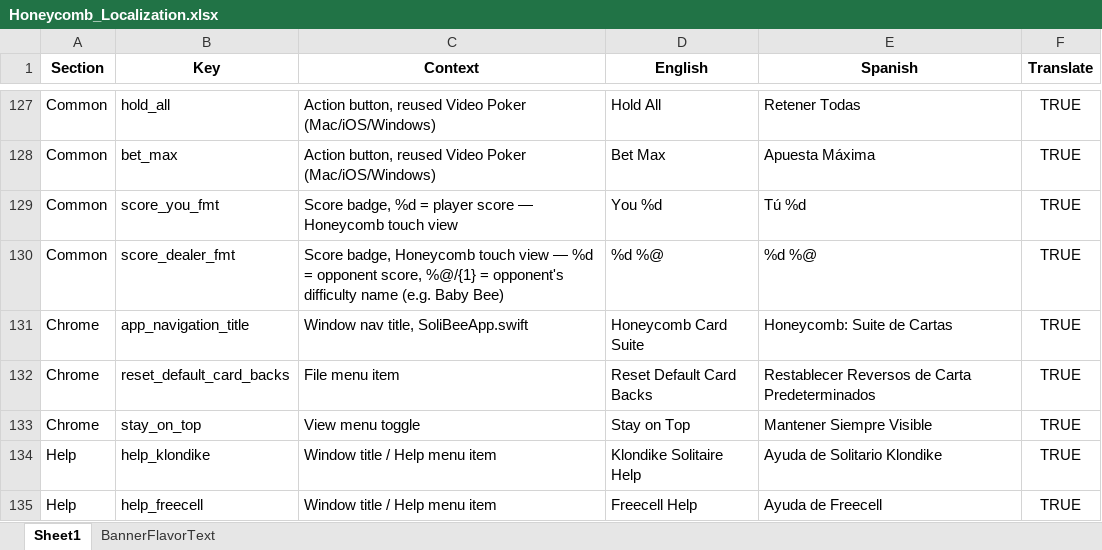
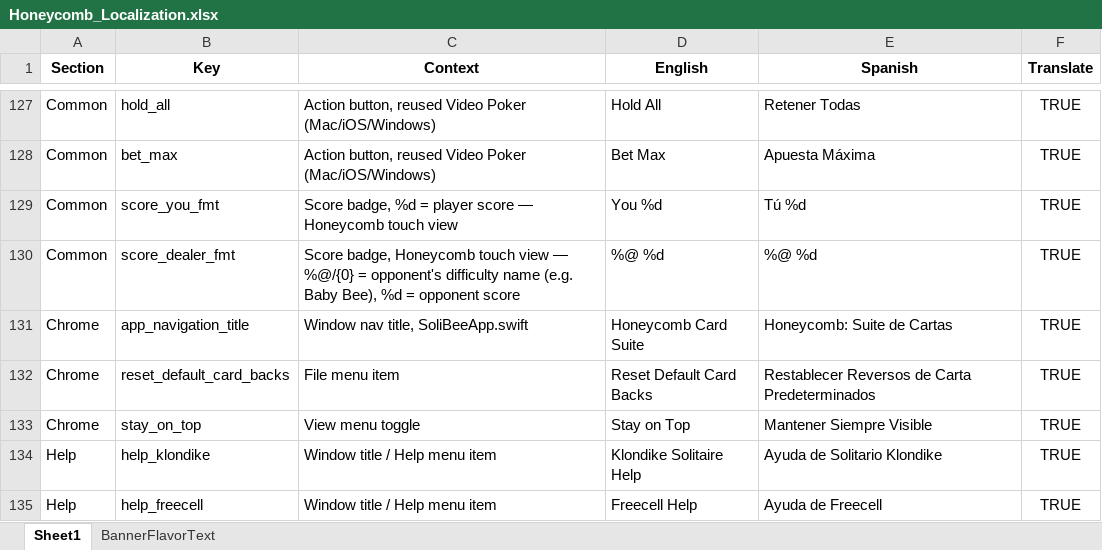
Before and after one commit to ohrealleah-lab/Honeycomb, an Excel workbook: tools/Honeycomb_Localization.xlsx, sheet Sheet1, drawn as a sheet; only a part is shown, gaps mark what is left out; values as stored, in another font and other column widths than the file's, no borders; the diff names each change by its address in the sheet, - before the commit and + after, or states it on an @@ line.

Commit message:
Fix Honeycomb crash from mismatched score format string + flip-state resync
scoreDealerFmt was "%d %@" (int first, object second) in the localization
catalog, but the call site passes (name: String, score: Int) — the %@
placeholder ended up trying to message the Int as if it were an object
pointer, crashing (SIGSEGV) every time the Honeycomb score capsule
rendered. Fixed via the xlsx source and regeneration to "%@ %d",
matching the actual call order.

Also fixes cards staying stuck face-down and unplayable after switching
away from Honeycomb mid-match and back: IOSRouterView's switch on
gameMode fully unmounts HoneycombTouchView (unlike mac, which keeps
every game's view alive at once), resetting its flip-reveal @State to
all-false while the underlying view model — unreset — stays mid-match.
onAppear now resyncs the reveal state with reality when returning to an
already-.playing/.suddenDeath match.

```diff
--- a/tools/Honeycomb_Localization.xlsx (sheet Sheet1)
+++ b/tools/Honeycomb_Localization.xlsx (sheet Sheet1)
-C130 (Context): …view — %d = opponent score, %@/{1} = opponent's difficulty name (e.g. Baby Bee)
+C130 (Context): …view — %@/{0} = opponent's difficulty name (e.g. Baby Bee), %d = opponent score
-D130 (English): %d %@
+D130 (English): %@ %d
-E130 (Spanish): %d %@
+E130 (Spanish): %@ %d
```
Also changed, not shown: 5 other files.
